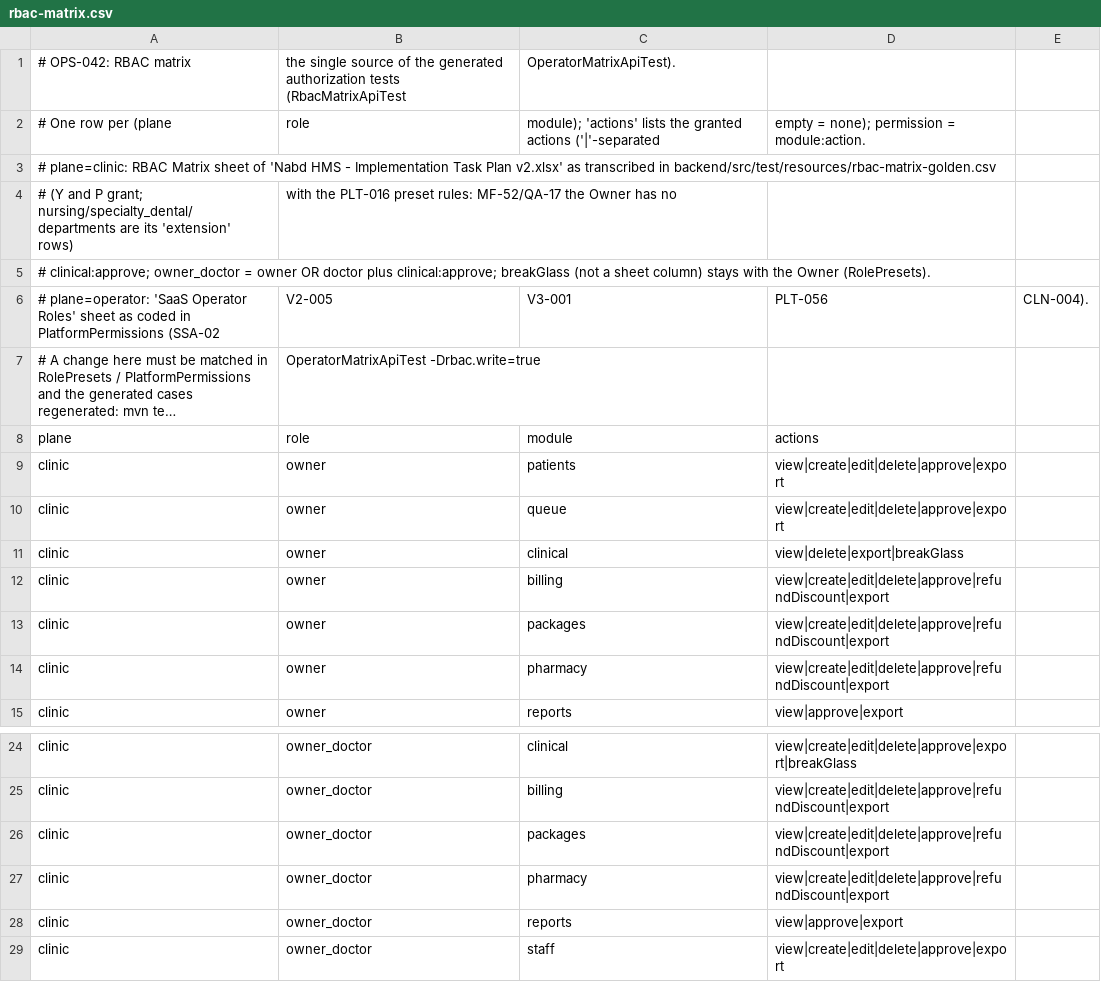
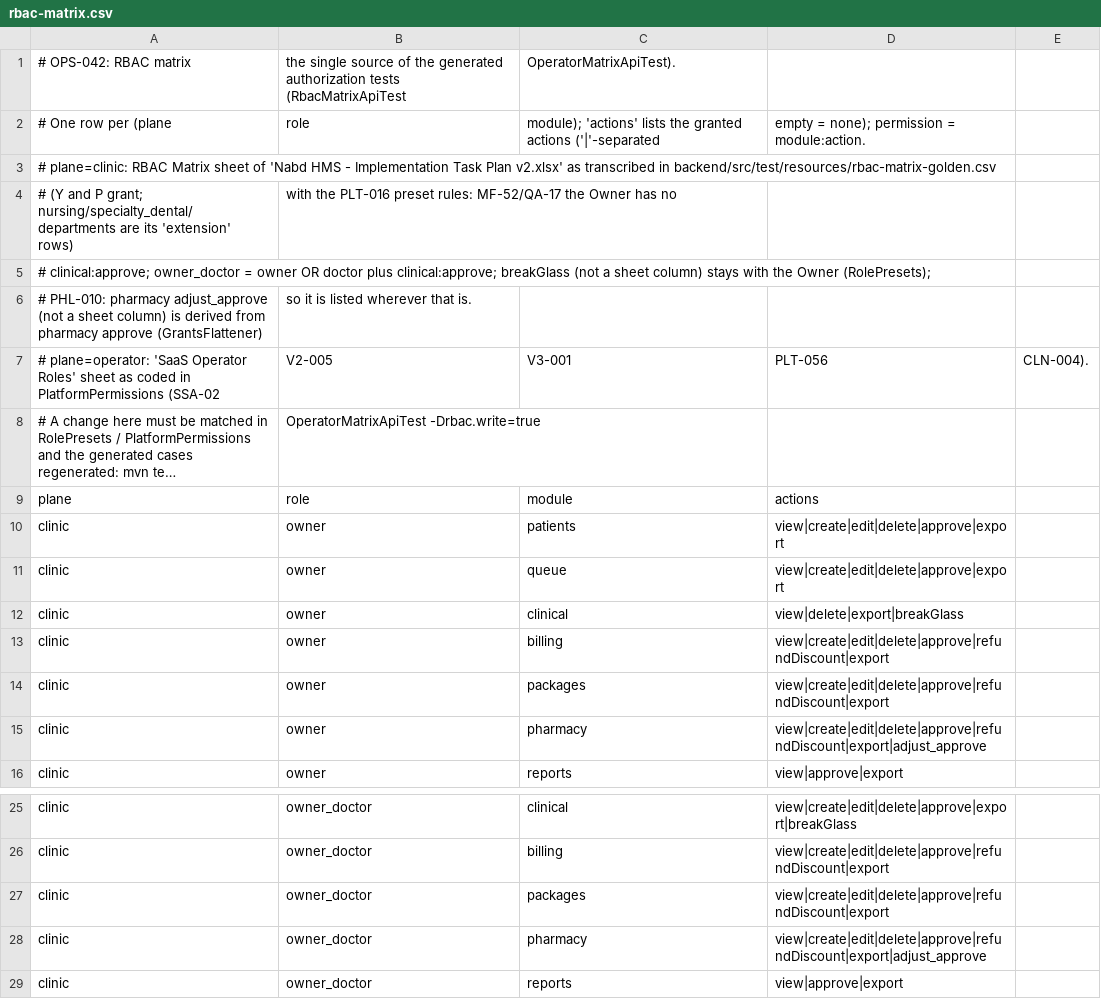
Before and after one commit to silpachandran08-web/Nabd, a CSV file: docs/security/rbac-matrix.csv, drawn as a sheet; only a part is shown, gaps mark what is left out; the shorter side is filled out with more unchanged rows; long unchanged cells end in ….

```diff
--- a/docs/security/rbac-matrix.csv
+++ b/docs/security/rbac-matrix.csv
@@ -4,3 +4,4 @@
 #   (Y and P grant; nursing/specialty_dental/departments are its 'extension' rows), with the PLT-016 preset rules: MF-52/QA-17 the Owner has no
-#   clinical:approve; owner_doctor = owner OR doctor plus clinical:approve; breakGlass (not a sheet column) stays with the Owner (RolePresets).
+#   clinical:approve; owner_doctor = owner OR doctor plus clinical:approve; breakGlass (not a sheet column) stays with the Owner (RolePresets);
+#   PHL-010: pharmacy adjust_approve (not a sheet column) is derived from pharmacy approve (GrantsFlattener), so it is listed wherever that is.
 # plane=operator: 'SaaS Operator Roles' sheet as coded in PlatformPermissions (SSA-02, V2-005, V3-001, PLT-056, CLN-004).
@@ -13,3 +14,3 @@ clinic,owner,billing,view|create|edit|delete|approve|refundDiscount|export
 clinic,owner,packages,view|create|edit|delete|approve|refundDiscount|export
-clinic,owner,pharmacy,view|create|edit|delete|approve|refundDiscount|export
+clinic,owner,pharmacy,view|create|edit|delete|approve|refundDiscount|export|adjust_approve
 clinic,owner,reports,view|approve|export
@@ -26,3 +27,3 @@ clinic,owner_doctor,billing,view|create|edit|delete|approve|refundDiscount|expor
 clinic,owner_doctor,packages,view|create|edit|delete|approve|refundDiscount|export
-clinic,owner_doctor,pharmacy,view|create|edit|delete|approve|refundDiscount|export
+clinic,owner_doctor,pharmacy,view|create|edit|delete|approve|refundDiscount|export|adjust_approve
 clinic,owner_doctor,reports,view|approve|export
```
Also changed, not shown: docs/security/rbac-generated-clinic.csv, docs/security/rbac-generated-operator.csv, 28 other files.
